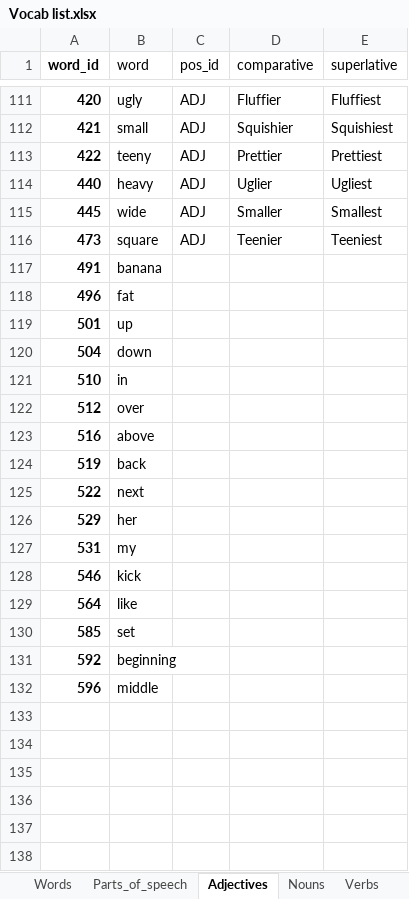
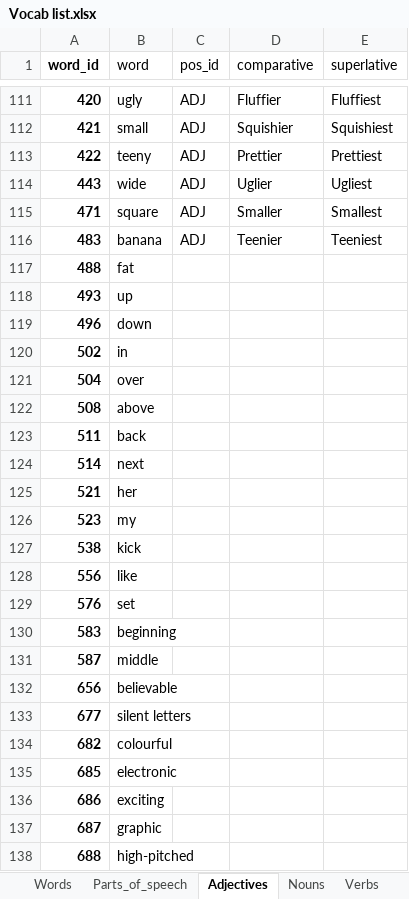
Before and after one commit to J11an/COMP3901-Capstone-Speak-Ez-AAC, an Excel workbook: app/Vocab list.xlsx, sheet Adjectives, drawn as a sheet; only a part is shown, gaps mark what is left out; values as stored, in another font and other column widths than the file's, no borders; charts and pictures not drawn; removed rows and columns are numbered as before the commit, all else as after; the diff covers the shown part only; the diff names each change by its address in the sheet, - before the commit and + after, or states it on an @@ line.

```diff
--- a/app/Vocab list.xlsx (sheet Adjectives)
+++ b/app/Vocab list.xlsx (sheet Adjectives)
-A114 (word_id): 440
+A114 (word_id): 443
-B114 (word): heavy
+B114 (word): wide
-A115 (word_id): 445
+A115 (word_id): 471
-B115 (word): wide
+B115 (word): square
-A116 (word_id): 473
+A116 (word_id): 483
-B116 (word): square
+B116 (word): banana
-row 117: 491 | banana
+row 117: 488 | fat
+row 118: 493 | up
-B119 (word): fat
+B119 (word): down
-row 119: 501 | up
+row 120: 502 | in
-B121 (word): down
+B121 (word): over
-row 121: 510 | in
-row 122: 512 | over
-A122 (word_id): 516
+A122 (word_id): 508
-A123 (word_id): 519
+A123 (word_id): 511
-A124 (word_id): 522
+A124 (word_id): 514
-A125 (word_id): 529
+A125 (word_id): 521
-A126 (word_id): 531
+A126 (word_id): 523
-A127 (word_id): 546
+A127 (word_id): 538
-A128 (word_id): 564
+A128 (word_id): 556
-A129 (word_id): 585
+A129 (word_id): 576
-A130 (word_id): 592
+A130 (word_id): 583
-A131 (word_id): 596
+A131 (word_id): 587
+row 132: 656 | believable
+row 133: 677 | silent letters
+row 134: 682 | colourful
+row 135: 685 | electronic
+row 136: 686 | exciting
+row 137: 687 | graphic
+row 138: 688 | high-pitched
```
Also changed, not shown: 20 added rows elsewhere in this sheet, sheet Words, sheet Nouns, sheet Verbs, sheet Pronouns, sheet Articles, 4 other files.
